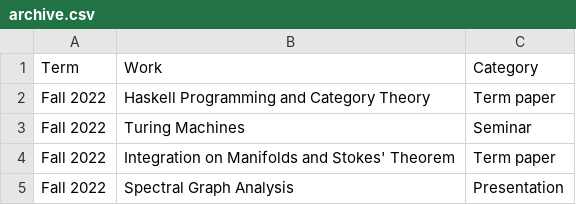
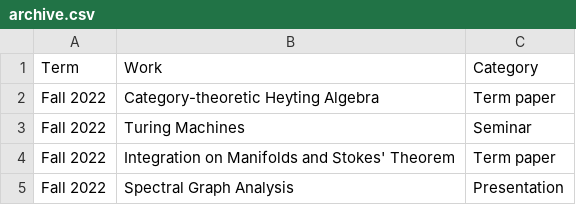
Before and after one commit to huidr/measure-iiserm, a CSV file: archive.csv, drawn as a sheet.

Commit message:
Update archive.csv

```diff
--- a/archive.csv
+++ b/archive.csv
@@ -1,3 +1,3 @@
 Term, Work, Category
-Fall 2022, Haskell Programming and Category Theory, Term paper
+Fall 2022, Category-theoretic Heyting Algebra, Term paper
 Fall 2022, Turing Machines, Seminar
```
